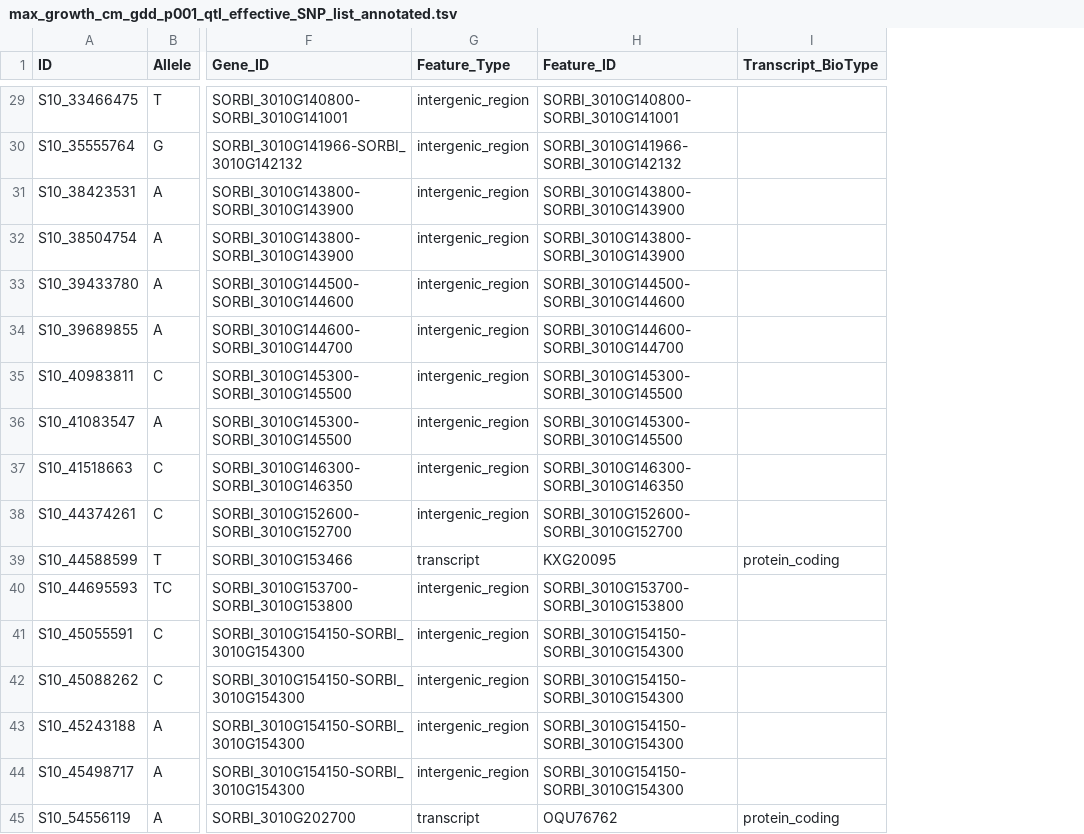
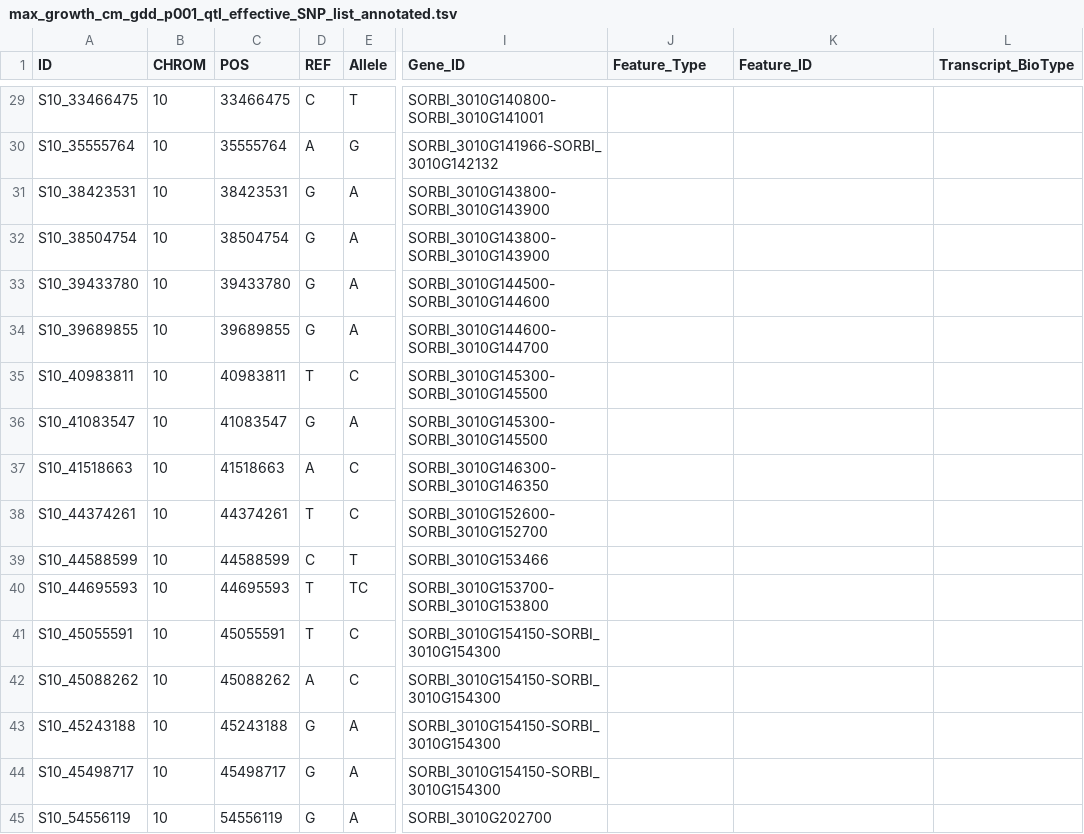
Before and after one commit to genophenoenvo/phenotype-to-genotype, a TSV file: SNP_outputs_annotated/max_growth_cm_gdd_p001_qtl_effective_SNP_list_annotated.tsv, drawn as a sheet; only a part is shown, gaps mark what is left out; addresses are those after the commit; the diff covers the shown part only; the diff names each change by its address in the sheet, - before the commit and + after, or states it on an @@ line.

```diff
--- a/SNP_outputs_annotated/max_growth_cm_gdd_p001_qtl_effective_SNP_list_annotated.tsv
+++ b/SNP_outputs_annotated/max_growth_cm_gdd_p001_qtl_effective_SNP_list_annotated.tsv
+column B (CHROM), rows 29-45: all 10
+column C (POS), rows 29-45: 33466475 | 35555764 | 38423531 | 38504754 | 39433780 | 39689855 | 40983811 | 41083547 | 41518663 | 44374261 | 44588599 | 44695593 | 45055591 | 45088262 | 45243188 | 45498717 | 54556119
+column D (REF), rows 29-45: C | A | G | G | G | G | T | G | A | T | C | T | T | A | G | G | G
-J29:J38 (Feature_Type): intergenic_region
+J29:J38 (Feature_Type): (empty)
-K29 (Feature_ID): SORBI_3010G140800-SORBI_3010G141001
+K29 (Feature_ID): (empty)
-K30 (Feature_ID): SORBI_3010G141966-SORBI_3010G142132
+K30 (Feature_ID): (empty)
-K31:K32 (Feature_ID): SORBI_3010G143800-SORBI_3010G143900
+K31:K32 (Feature_ID): (empty)
-K33 (Feature_ID): SORBI_3010G144500-SORBI_3010G144600
+K33 (Feature_ID): (empty)
-K34 (Feature_ID): SORBI_3010G144600-SORBI_3010G144700
+K34 (Feature_ID): (empty)
-K35:K36 (Feature_ID): SORBI_3010G145300-SORBI_3010G145500
+K35:K36 (Feature_ID): (empty)
-K37 (Feature_ID): SORBI_3010G146300-SORBI_3010G146350
+K37 (Feature_ID): (empty)
-K38 (Feature_ID): SORBI_3010G152600-SORBI_3010G152700
+K38 (Feature_ID): (empty)
-J39 (Feature_Type): transcript
+J39 (Feature_Type): (empty)
-K39 (Feature_ID): KXG20095
+K39 (Feature_ID): (empty)
-L39 (Transcript_BioType): protein_coding
+L39 (Transcript_BioType): (empty)
-J40:J44 (Feature_Type): intergenic_region
+J40:J44 (Feature_Type): (empty)
-K40 (Feature_ID): SORBI_3010G153700-SORBI_3010G153800
+K40 (Feature_ID): (empty)
-K41:K44 (Feature_ID): SORBI_3010G154150-SORBI_3010G154300
+K41:K44 (Feature_ID): (empty)
-J45 (Feature_Type): transcript
+J45 (Feature_Type): (empty)
-K45 (Feature_ID): OQU76762
+K45 (Feature_ID): (empty)
-L45 (Transcript_BioType): protein_coding
+L45 (Transcript_BioType): (empty)
```
Also changed, not shown: 58 edited cells elsewhere in this file, SNP_outputs_annotated/max_growth_cm_gdd_p0001_qtl_full_SNP_list_annotated.tsv, SNP_outputs_annotated/max_growth_cm_gdd_p0005_effective_SNP_list_annotated.tsv, 22 other files.
